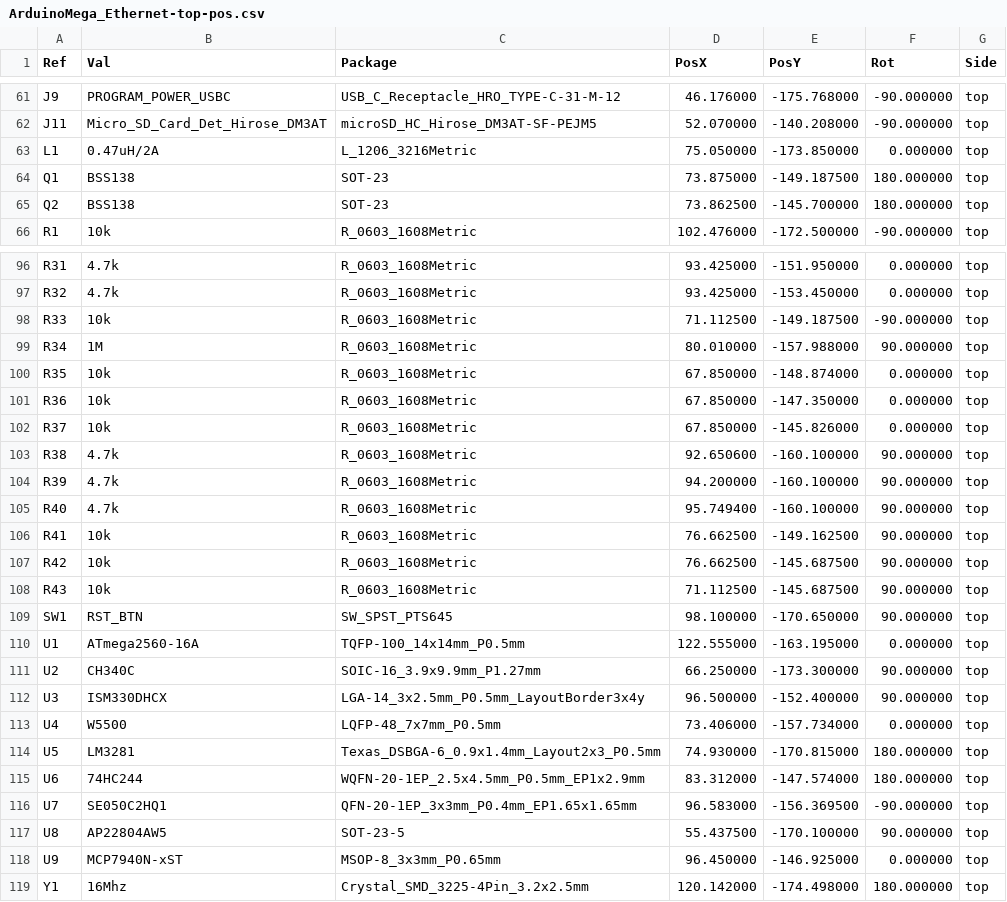
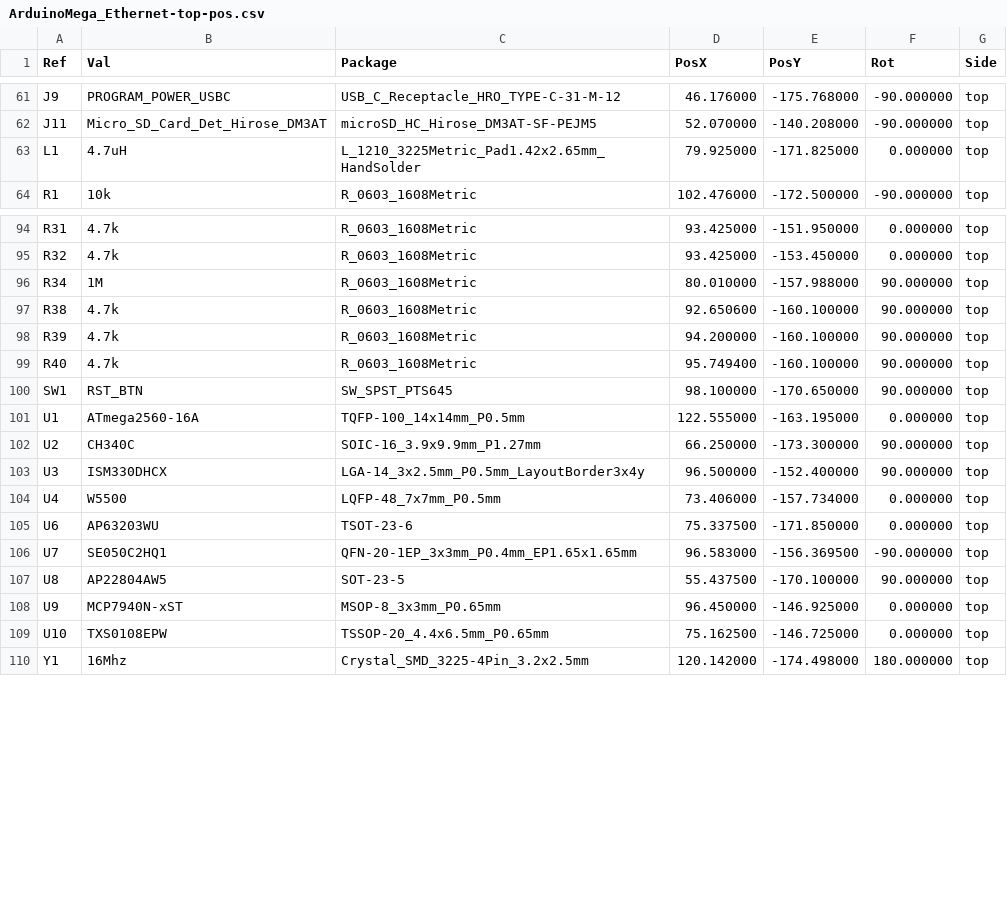
Before and after one commit to dmanla/ArduinoMegaEthernet, a CSV file: Manufacturing/ArduinoMega_Ethernet-top-pos.csv, drawn as a sheet; only a part is shown, gaps mark what is left out; the diff covers the shown part only.

```diff
--- a/Manufacturing/ArduinoMega_Ethernet-top-pos.csv
+++ b/Manufacturing/ArduinoMega_Ethernet-top-pos.csv
@@ -62,5 +62,3 @@ Ref,Val,Package,PosX,PosY,Rot,Side
 "J11","Micro_SD_Card_Det_Hirose_DM3AT","microSD_HC_Hirose_DM3AT-SF-PEJM5",52.070000,-140.208000,-90.000000,top
-"L1","0.47uH/2A","L_1206_3216Metric",75.050000,-173.850000,0.000000,top
-"Q1","BSS138","SOT-23",73.875000,-149.187500,180.000000,top
-"Q2","BSS138","SOT-23",73.862500,-145.700000,180.000000,top
+"L1","4.7uH","L_1210_3225Metric_Pad1.42x2.65mm_HandSolder",79.925000,-171.825000,0.000000,top
 "R1","10k","R_0603_1608Metric",102.476000,-172.500000,-90.000000,top
@@ -97,7 +95,3 @@ Ref,Val,Package,PosX,PosY,Rot,Side
 "R32","4.7k","R_0603_1608Metric",93.425000,-153.450000,0.000000,top
-"R33","10k","R_0603_1608Metric",71.112500,-149.187500,-90.000000,top
 "R34","1M","R_0603_1608Metric",80.010000,-157.988000,90.000000,top
-"R35","10k","R_0603_1608Metric",67.850000,-148.874000,0.000000,top
-"R36","10k","R_0603_1608Metric",67.850000,-147.350000,0.000000,top
-"R37","10k","R_0603_1608Metric",67.850000,-145.826000,0.000000,top
 "R38","4.7k","R_0603_1608Metric",92.650600,-160.100000,90.000000,top
@@ -105,5 +99,2 @@ Ref,Val,Package,PosX,PosY,Rot,Side
 "R40","4.7k","R_0603_1608Metric",95.749400,-160.100000,90.000000,top
-"R41","10k","R_0603_1608Metric",76.662500,-149.162500,90.000000,top
-"R42","10k","R_0603_1608Metric",76.662500,-145.687500,90.000000,top
-"R43","10k","R_0603_1608Metric",71.112500,-145.687500,90.000000,top
 "SW1","RST_BTN","SW_SPST_PTS645",98.100000,-170.650000,90.000000,top
@@ -113,4 +104,3 @@ Ref,Val,Package,PosX,PosY,Rot,Side
 "U4","W5500","LQFP-48_7x7mm_P0.5mm",73.406000,-157.734000,0.000000,top
-"U5","LM3281","Texas_DSBGA-6_0.9x1.4mm_Layout2x3_P0.5mm",74.930000,-170.815000,180.000000,top
-"U6","74HC244","WQFN-20-1EP_2.5x4.5mm_P0.5mm_EP1x2.9mm",83.312000,-147.574000,180.000000,top
+"U6","AP63203WU","TSOT-23-6",75.337500,-171.850000,0.000000,top
 "U7","SE050C2HQ1","QFN-20-1EP_3x3mm_P0.4mm_EP1.65x1.65mm",96.583000,-156.369500,-90.000000,top
@@ -118,2 +108,3 @@ Ref,Val,Package,PosX,PosY,Rot,Side
 "U9","MCP7940N-xST","MSOP-8_3x3mm_P0.65mm",96.450000,-146.925000,0.000000,top
+"U10","TXS0108EPW","TSSOP-20_4.4x6.5mm_P0.65mm",75.162500,-146.725000,0.000000,top
 "Y1","16Mhz","Crystal_SMD_3225-4Pin_3.2x2.5mm",120.142000,-174.498000,180.000000,top
```
Also changed, not shown: 1 added row, 1 removed row and 28 edited cells elsewhere in this file, 25 other files.
